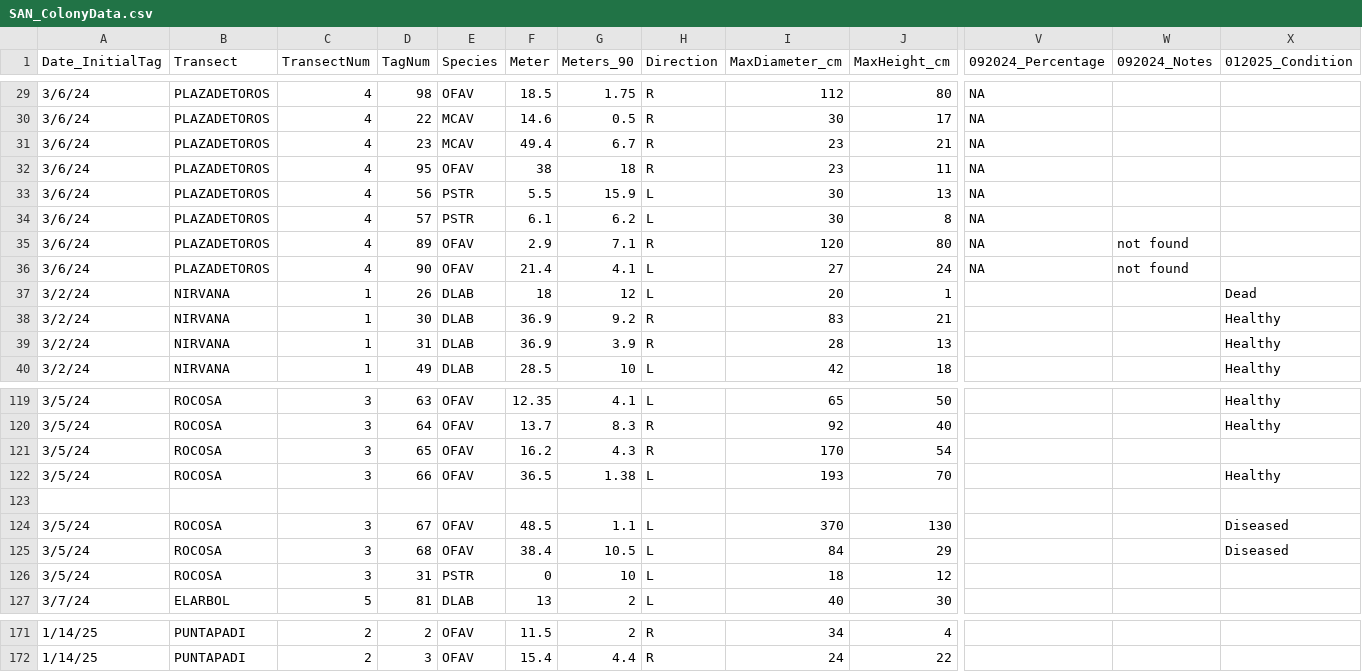
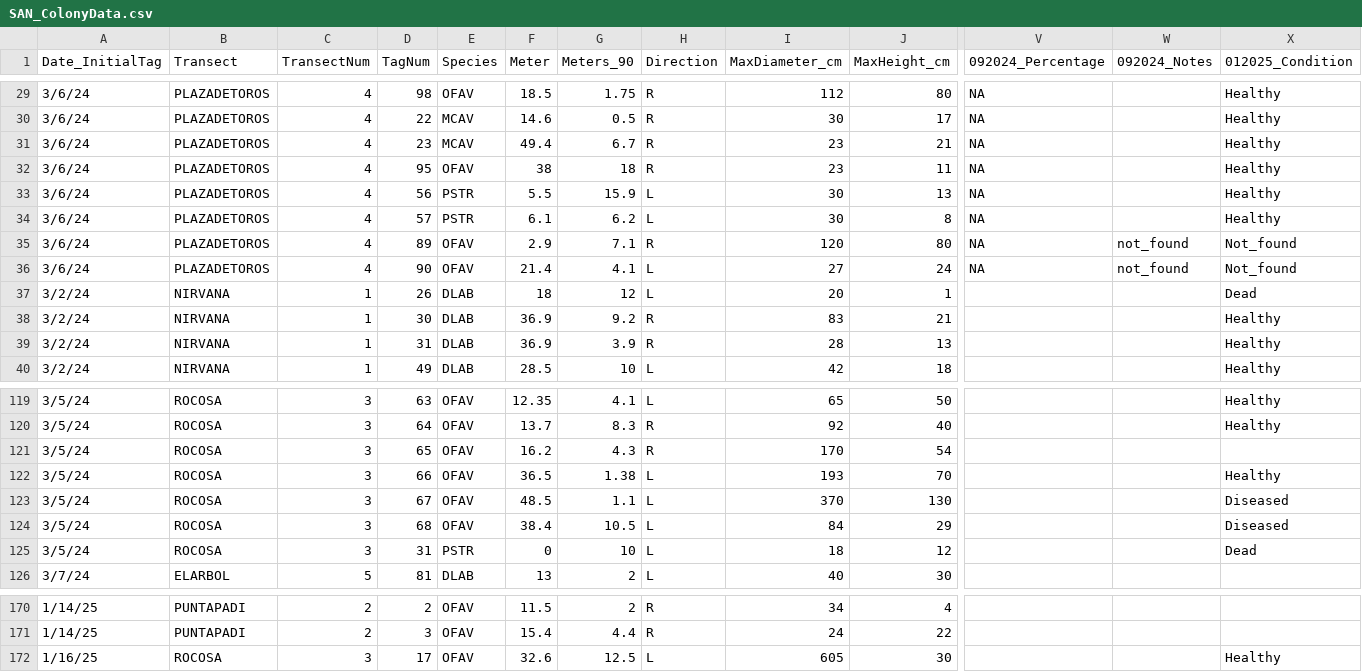
Before and after one commit to GWLab-UML/SAN_CORDAP, a CSV file: Sample_Data/SAN_ColonyData.csv, drawn as a sheet; only a part is shown, gaps mark what is left out; removed rows and columns are numbered as before the commit, all else as after; rows hold the shown columns only; the diff covers the shown part only; the diff names each change by its address in the sheet, - before the commit and + after, or states it on an @@ line.

Commit message:
New colony at Rocosa and Plaza updated statuses

```diff
--- a/Sample_Data/SAN_ColonyData.csv
+++ b/Sample_Data/SAN_ColonyData.csv
-X29:X34 (012025_Condition): (empty)
+X29:X34 (012025_Condition): Healthy
-W35:W36 (092024_Notes): not found
+W35:W36 (092024_Notes): not_found
-X35:X36 (012025_Condition): (empty)
+X35:X36 (012025_Condition): Not_found
-row 123: (empty)
-X125 (012025_Condition): (empty)
+X125 (012025_Condition): Dead
+row 172: 1/16/25 | ROCOSA | 3 | 17 | OFAV | 32.6 | 12.5 | L | 605 | 30 |  |  | Healthy
```
Also changed, not shown: 27 edited cells elsewhere in this file.
